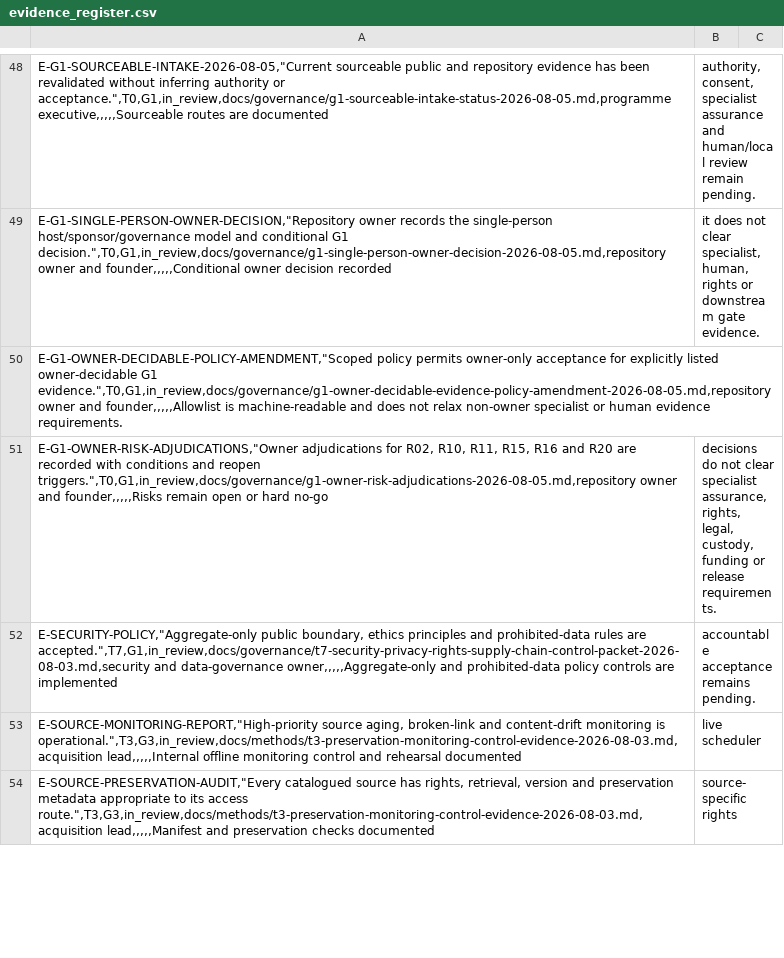
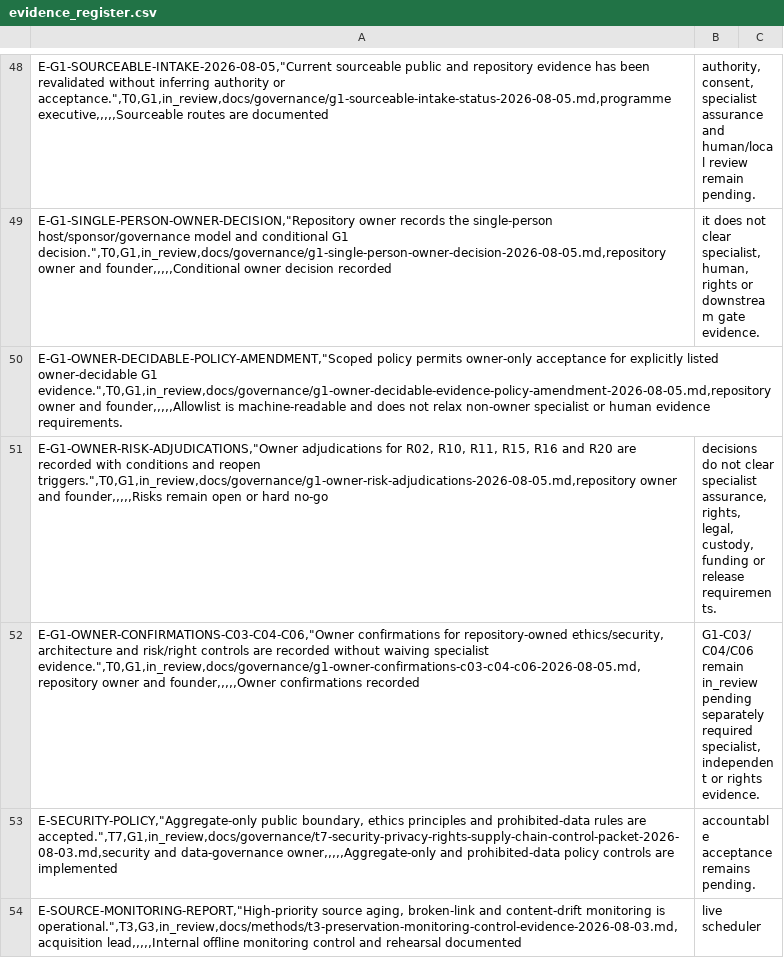
Before and after one commit to edithatogo/global-family-justice-data, a CSV file: programme/evidence_register.csv, drawn as a sheet; only a part is shown, gaps mark what is left out; the shorter side is filled out with more unchanged rows; the diff names each change by its address in the sheet, - before the commit and + after, or states it on an @@ line.

Commit message:
Record G1 owner confirmations

```diff
--- a/programme/evidence_register.csv
+++ b/programme/evidence_register.csv
+row 52: E-G1-OWNER-CONFIRMATIONS-C03-C04-C06,"Owner confirmations for repository-owned ethics/security, architecture and risk/right controls are recorded without waiving specialist evidence.",T0,G1,in_review,docs/governance/g1-owner-confirmations-c03-c04-c06-2026-08-05.md,repository owner and founder,,,,,Owner confirmations recorded | G1-C03/C04/C06 remain in_review pending separately required specialist, independent or rights evidence.
```
Also changed, not shown: 3 other files.
